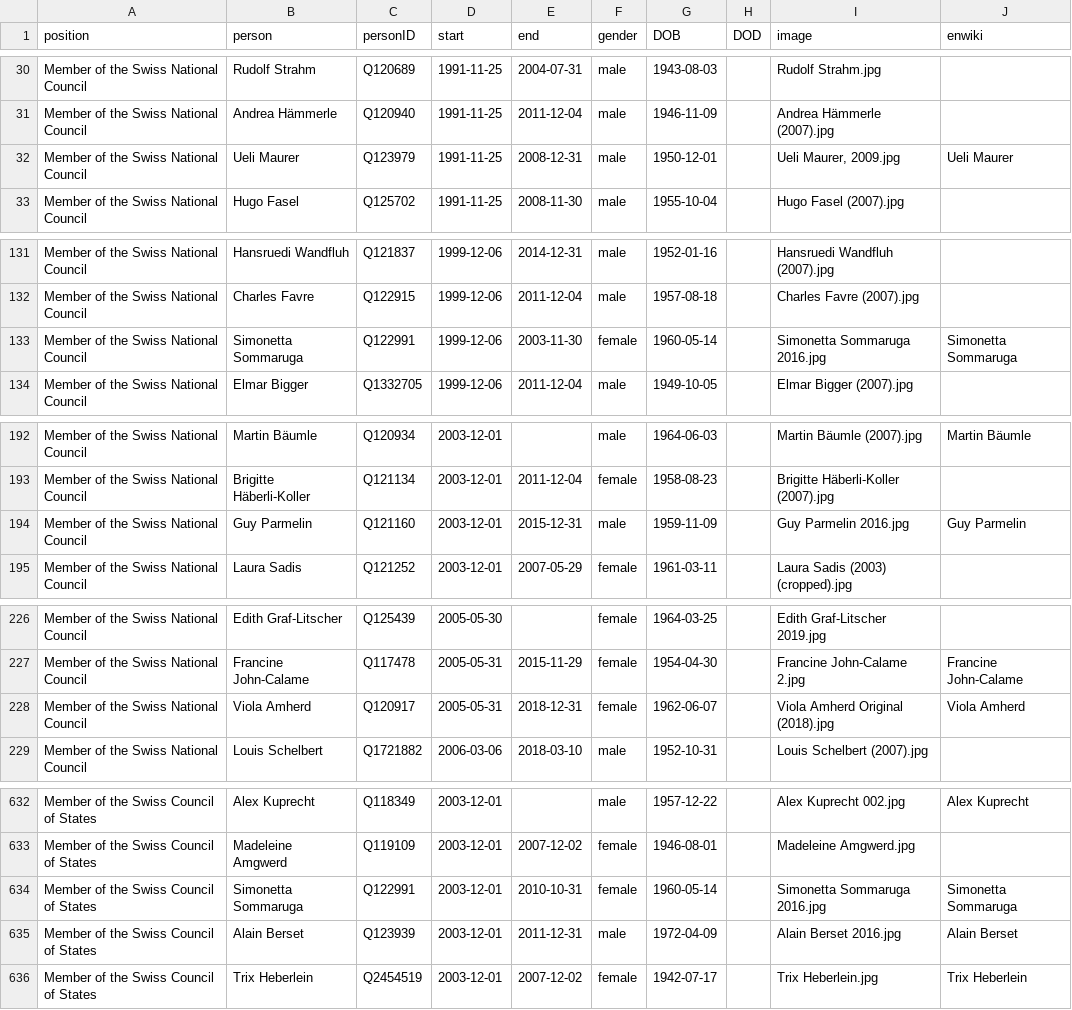
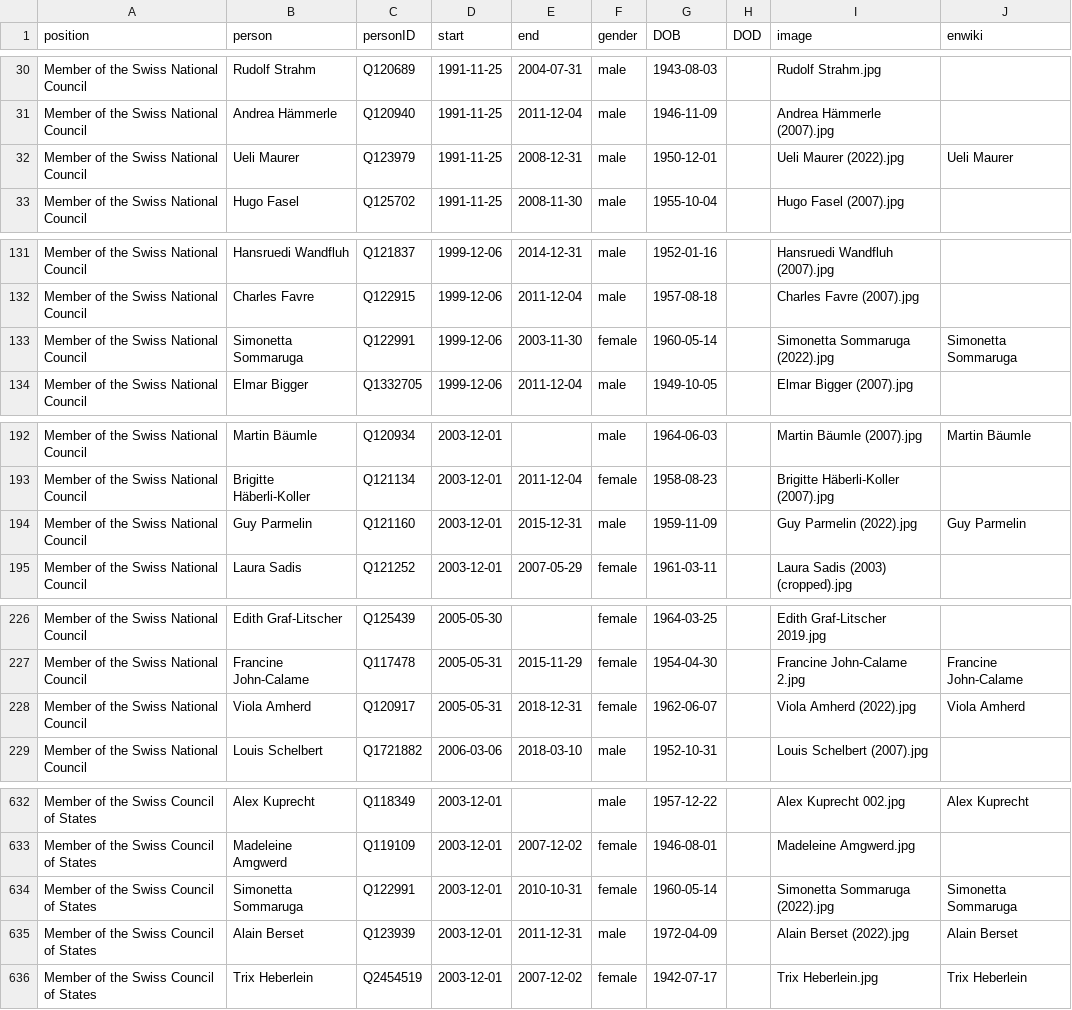
Before and after one commit to every-politician-scrapers/swiss-federal-council, a CSV file: html/legislators.csv, drawn as a sheet; only a part is shown, gaps mark what is left out; the diff covers the shown part only.

```diff
--- a/html/legislators.csv
+++ b/html/legislators.csv
@@ -31,3 +31,3 @@ Member of the Swiss National Council,Rudolf Strahm,Q120689,1991-11-25,2004-07-31
 Member of the Swiss National Council,Andrea Hämmerle,Q120940,1991-11-25,2011-12-04,male,1946-11-09,,Andrea Hämmerle (2007).jpg,
-Member of the Swiss National Council,Ueli Maurer,Q123979,1991-11-25,2008-12-31,male,1950-12-01,,"Ueli Maurer, 2009.jpg",Ueli Maurer
+Member of the Swiss National Council,Ueli Maurer,Q123979,1991-11-25,2008-12-31,male,1950-12-01,,Ueli Maurer (2022).jpg,Ueli Maurer
 Member of the Swiss National Council,Hugo Fasel,Q125702,1991-11-25,2008-11-30,male,1955-10-04,,Hugo Fasel (2007).jpg,
@@ -132,3 +132,3 @@ Member of the Swiss National Council,Hansruedi Wandfluh,Q121837,1999-12-06,2014-
 Member of the Swiss National Council,Charles Favre,Q122915,1999-12-06,2011-12-04,male,1957-08-18,,Charles Favre (2007).jpg,
-Member of the Swiss National Council,Simonetta Sommaruga,Q122991,1999-12-06,2003-11-30,female,1960-05-14,,Simonetta Sommaruga 2016.jpg,Simonetta Sommaruga
+Member of the Swiss National Council,Simonetta Sommaruga,Q122991,1999-12-06,2003-11-30,female,1960-05-14,,Simonetta Sommaruga (2022).jpg,Simonetta Sommaruga
 Member of the Swiss National Council,Elmar Bigger,Q1332705,1999-12-06,2011-12-04,male,1949-10-05,,Elmar Bigger (2007).jpg,
@@ -193,3 +193,3 @@ Member of the Swiss National Council,Martin Bäumle,Q120934,2003-12-01,,male,196
 Member of the Swiss National Council,Brigitte Häberli-Koller,Q121134,2003-12-01,2011-12-04,female,1958-08-23,,Brigitte Häberli-Koller (2007).jpg,
-Member of the Swiss National Council,Guy Parmelin,Q121160,2003-12-01,2015-12-31,male,1959-11-09,,Guy Parmelin 2016.jpg,Guy Parmelin
+Member of the Swiss National Council,Guy Parmelin,Q121160,2003-12-01,2015-12-31,male,1959-11-09,,Guy Parmelin (2022).jpg,Guy Parmelin
 Member of the Swiss National Council,Laura Sadis,Q121252,2003-12-01,2007-05-29,female,1961-03-11,,Laura Sadis (2003) (cropped).jpg,
@@ -227,3 +227,3 @@ Member of the Swiss National Council,Edith Graf-Litscher,Q125439,2005-05-30,,fem
 Member of the Swiss National Council,Francine John-Calame,Q117478,2005-05-31,2015-11-29,female,1954-04-30,,Francine John-Calame 2.jpg,Francine John-Calame
-Member of the Swiss National Council,Viola Amherd,Q120917,2005-05-31,2018-12-31,female,1962-06-07,,Viola Amherd Original (2018).jpg,Viola Amherd
+Member of the Swiss National Council,Viola Amherd,Q120917,2005-05-31,2018-12-31,female,1962-06-07,,Viola Amherd (2022).jpg,Viola Amherd
 Member of the Swiss National Council,Louis Schelbert,Q1721882,2006-03-06,2018-03-10,male,1952-10-31,,Louis Schelbert (2007).jpg,
@@ -633,4 +633,4 @@ Member of the Swiss Council of States,Alex Kuprecht,Q118349,2003-12-01,,male,195
 Member of the Swiss Council of States,Madeleine Amgwerd,Q119109,2003-12-01,2007-12-02,female,1946-08-01,,Madeleine Amgwerd.jpg,
-Member of the Swiss Council of States,Simonetta Sommaruga,Q122991,2003-12-01,2010-10-31,female,1960-05-14,,Simonetta Sommaruga 2016.jpg,Simonetta Sommaruga
-Member of the Swiss Council of States,Alain Berset,Q123939,2003-12-01,2011-12-31,male,1972-04-09,,Alain Berset 2016.jpg,Alain Berset
+Member of the Swiss Council of States,Simonetta Sommaruga,Q122991,2003-12-01,2010-10-31,female,1960-05-14,,Simonetta Sommaruga (2022).jpg,Simonetta Sommaruga
+Member of the Swiss Council of States,Alain Berset,Q123939,2003-12-01,2011-12-31,male,1972-04-09,,Alain Berset (2022).jpg,Alain Berset
 Member of the Swiss Council of States,Trix Heberlein,Q2454519,2003-12-01,2007-12-02,female,1942-07-17,,Trix Heberlein.jpg,Trix Heberlein
```
Also changed, not shown: 2 edited cells elsewhere in this file, html/current.csv, html/holders21.csv.
